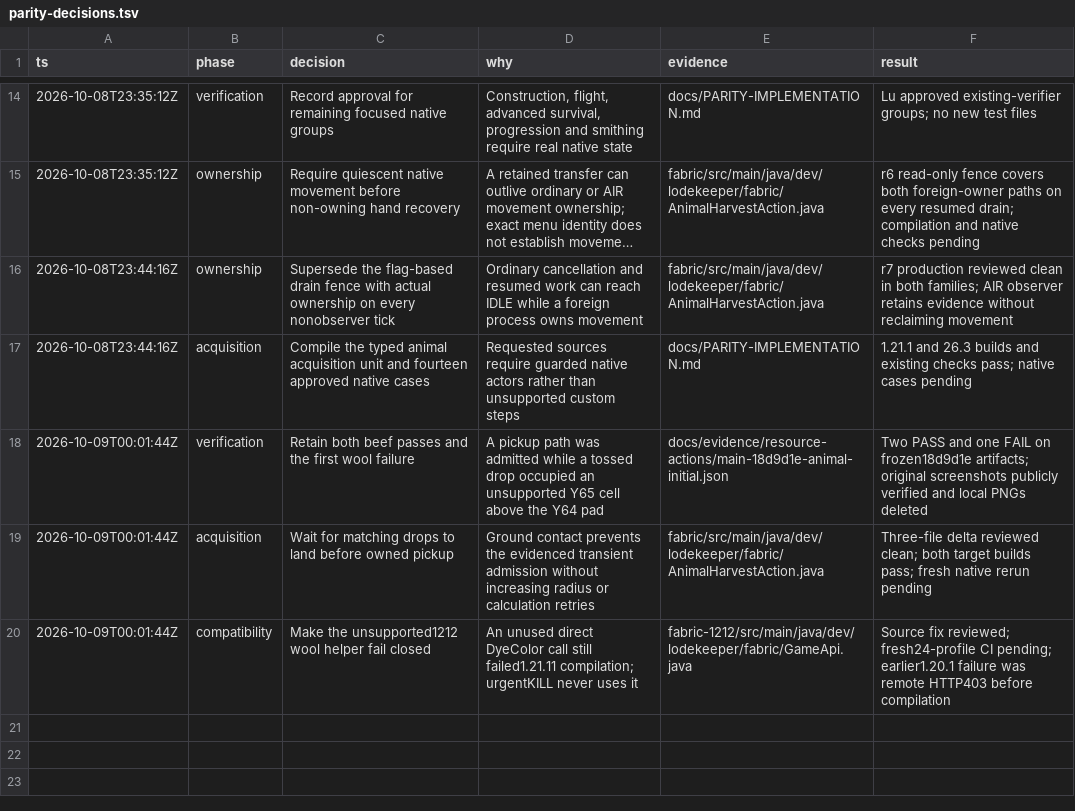
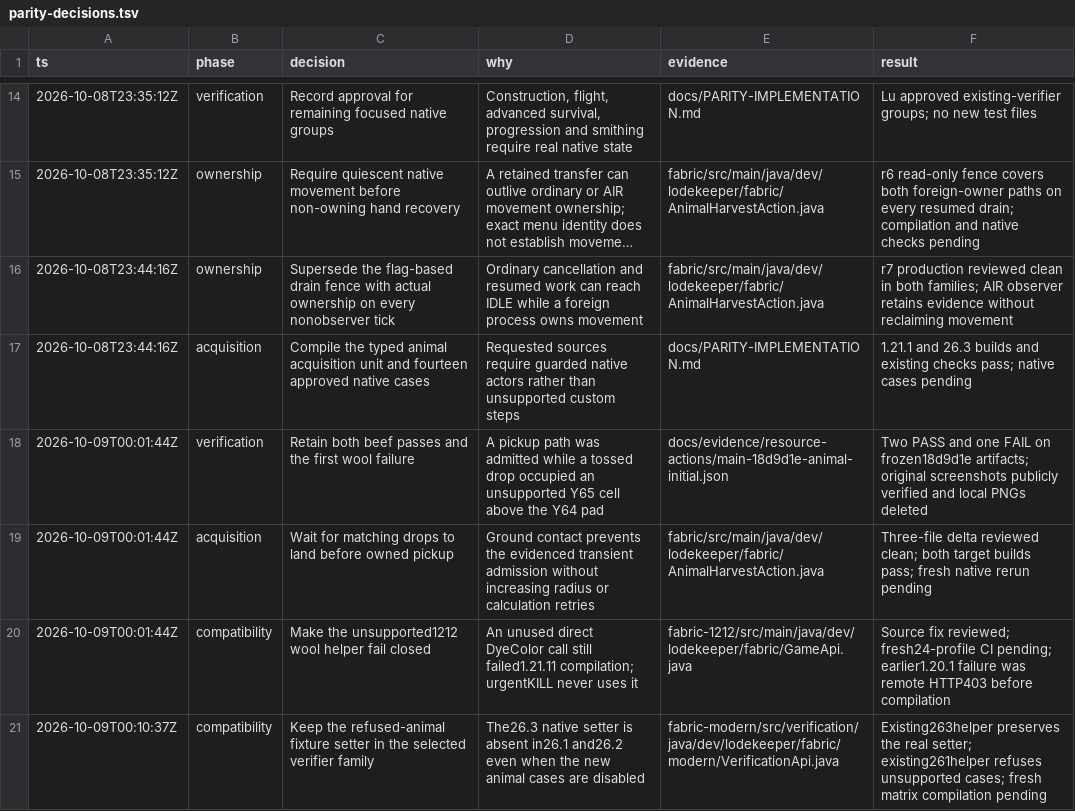
Before and after one commit to luinbytes/lodekeeper, a TSV file: docs/evidence/parity-decisions.tsv, drawn as a sheet; only a part is shown, gaps mark what is left out; long unchanged cells end in ….

Commit message:
Keep animal refusal fixture binding in its supported verifier family

```diff
--- a/docs/evidence/parity-decisions.tsv
+++ b/docs/evidence/parity-decisions.tsv
@@ -20 +20,2 @@ ts	phase	decision	why	evidence	result
 2026-10-09T00:01:44Z	compatibility	Make the unsupported1212 wool helper fail closed	An unused direct DyeColor call still failed1.21.11 compilation; urgentKILL never uses it	fabric-1212/src/main/java/dev/lodekeeper/fabric/GameApi.java	Source fix reviewed; fresh24-profile CI pending; earlier1.20.1 failure was remote HTTP403 before compilation
+2026-10-09T00:10:37Z	compatibility	Keep the refused-animal fixture setter in the selected verifier family	The26.3 native setter is absent in26.1 and26.2 even when the new animal cases are disabled	fabric-modern/src/verification/java/dev/lodekeeper/fabric/modern/VerificationApi.java	Existing263helper preserves the real setter; existing261helper refuses unsupported cases; fresh matrix compilation pending
```
Also changed, not shown: 3 other files.
